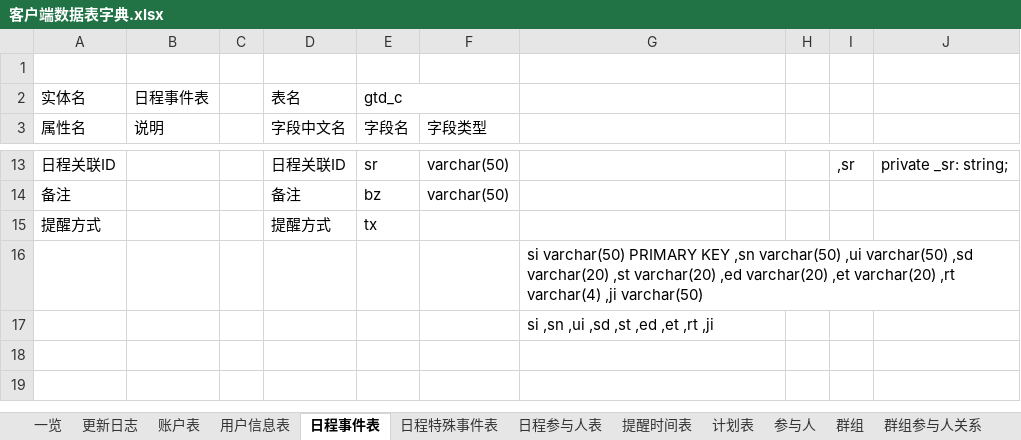
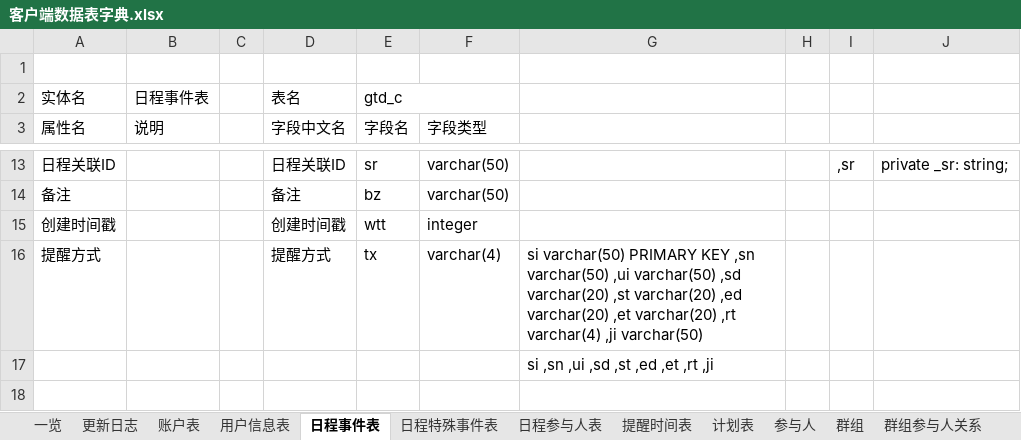
Before and after one commit to XJ-GTD/GTD2, an Excel workbook: A-开发相关文档素材/6.二期文档/客户端数据表字典.xlsx, sheet 日程事件表, drawn as a sheet; only a part is shown, gaps mark what is left out; the shorter side is filled out with more unchanged rows; values as stored, in another font and other column widths than the file's, no borders; removed rows and columns are numbered as before the commit, all else as after; the diff names each change by its address in the sheet, - before the commit and + after, or states it on an @@ line.

```diff
--- a/A-开发相关文档素材/6.二期文档/客户端数据表字典.xlsx (sheet 日程事件表)
+++ b/A-开发相关文档素材/6.二期文档/客户端数据表字典.xlsx (sheet 日程事件表)
+row 15: 创建时间戳 |  |  | 创建时间戳 | wtt | integer
-F16 (字段类型): (empty)
+F16 (字段类型): varchar(4)
-G16: (empty)
+G16: si varchar(50) PRIMARY KEY ,sn varchar(50) ,ui varchar(50) ,sd varchar(20) ,st varchar(20) ,ed varchar(20) ,et varchar(20) ,rt varchar(4) ,ji varchar(50)
-row 16:  |  |  |  |  |  | si varchar(50) PRIMARY KEY ,sn varchar(50) ,ui varchar(50) ,sd varchar(20) ,st varchar(20) ,ed varchar(20) ,et varchar(20) ,rt varchar(4) ,ji varchar(50)
```
Also changed, not shown: sheet 参与人, sheet 提醒时间表, sheet 日程特殊事件表, sheet 账户表, sheet 群组, sheet 计划表, 2 more sheets, 1 other file.
